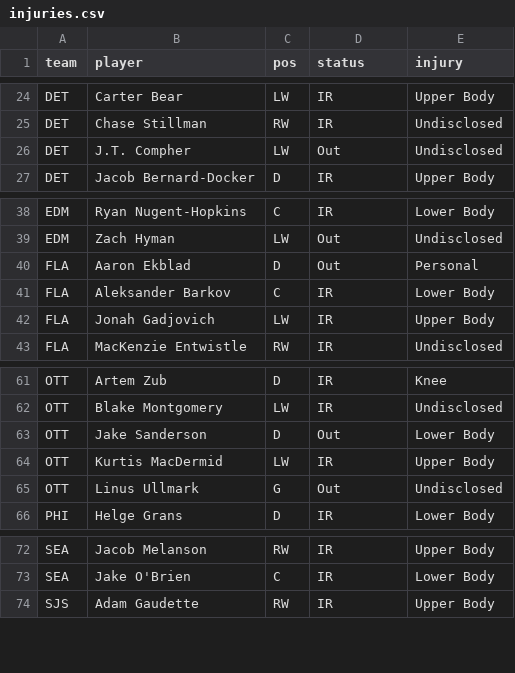
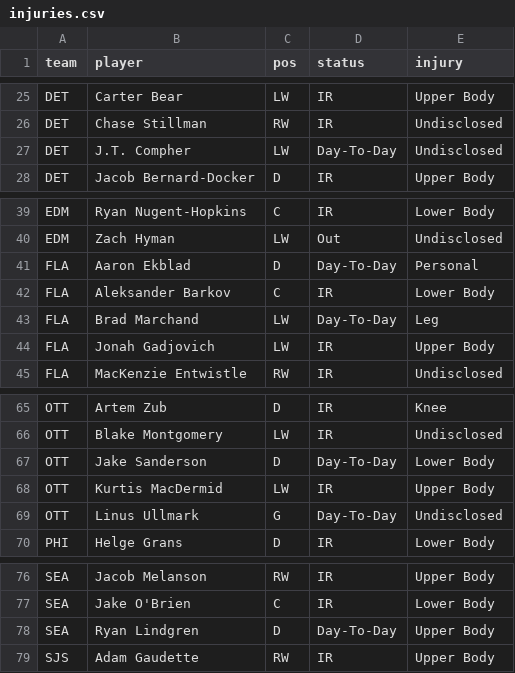
Before and after one commit to marekdoucet/pool-survivor, a CSV file: data/injuries.csv, drawn as a sheet; only a part is shown, gaps mark what is left out; the diff covers the shown part only.

```diff
--- a/data/injuries.csv
+++ b/data/injuries.csv
@@ -25,3 +26,3 @@ DET,Carter Bear,LW,IR,Upper Body
 DET,Chase Stillman,RW,IR,Undisclosed
-DET,J.T. Compher,LW,Out,Undisclosed
+DET,J.T. Compher,LW,Day-To-Day,Undisclosed
 DET,Jacob Bernard-Docker,D,IR,Upper Body
@@ -39,4 +40,5 @@ EDM,Ryan Nugent-Hopkins,C,IR,Lower Body
 EDM,Zach Hyman,LW,Out,Undisclosed
-FLA,Aaron Ekblad,D,Out,Personal
+FLA,Aaron Ekblad,D,Day-To-Day,Personal
 FLA,Aleksander Barkov,C,IR,Lower Body
+FLA,Brad Marchand,LW,Day-To-Day,Leg
 FLA,Jonah Gadjovich,LW,IR,Upper Body
@@ -62,5 +66,5 @@ OTT,Artem Zub,D,IR,Knee
 OTT,Blake Montgomery,LW,IR,Undisclosed
-OTT,Jake Sanderson,D,Out,Lower Body
+OTT,Jake Sanderson,D,Day-To-Day,Lower Body
 OTT,Kurtis MacDermid,LW,IR,Upper Body
-OTT,Linus Ullmark,G,Out,Undisclosed
+OTT,Linus Ullmark,G,Day-To-Day,Undisclosed
 PHI,Helge Grans,D,IR,Lower Body
@@ -73,2 +77,3 @@ SEA,Jacob Melanson,RW,IR,Upper Body
 SEA,Jake O'Brien,C,IR,Lower Body
+SEA,Ryan Lindgren,D,Day-To-Day,Upper Body
 SJS,Adam Gaudette,RW,IR,Upper Body
```
Also changed, not shown: 5 added rows, 1 removed row and 2 edited cells elsewhere in this file, data/goalies.csv, data/schedule.csv, 7 other files.
